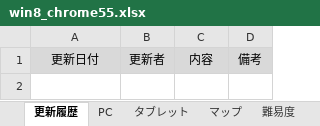
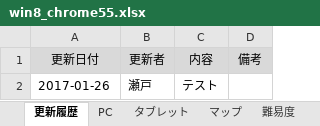
Before and after one commit to is21-28year/logicalgames, an Excel workbook: docment/テスト項目関連/win8_chrome55.xlsx, sheet 更新履歴, drawn as a sheet; values as stored, in another font and other column widths than the file's, no borders; the diff names each change by its address in the sheet, - before the commit and + after, or states it on an @@ line.

```diff
--- a/docment/テスト項目関連/win8_chrome55.xlsx (sheet 更新履歴)
+++ b/docment/テスト項目関連/win8_chrome55.xlsx (sheet 更新履歴)
+row 2: 2017-01-26 | 瀬戸 | テスト
```
Also changed, not shown: sheet 海賊ゲーム, sheet リンゴ拾い, sheet わらしべ長者, sheet PC, sheet 宝探し, sheet 回転命令, 3 more sheets, 3 other files.
